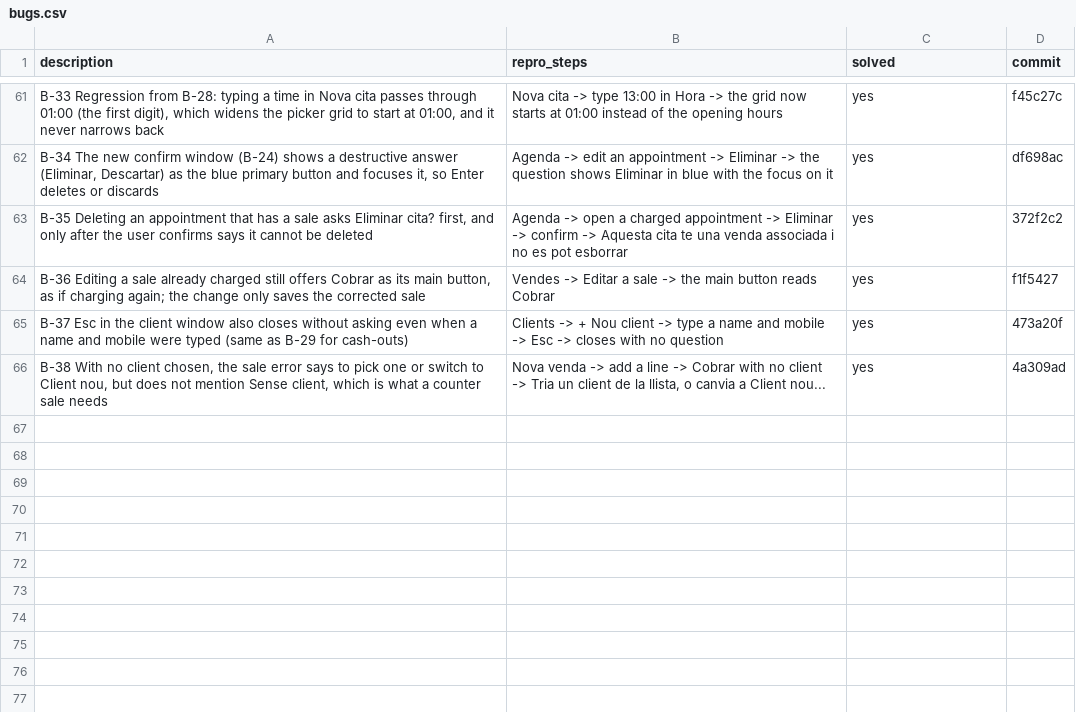
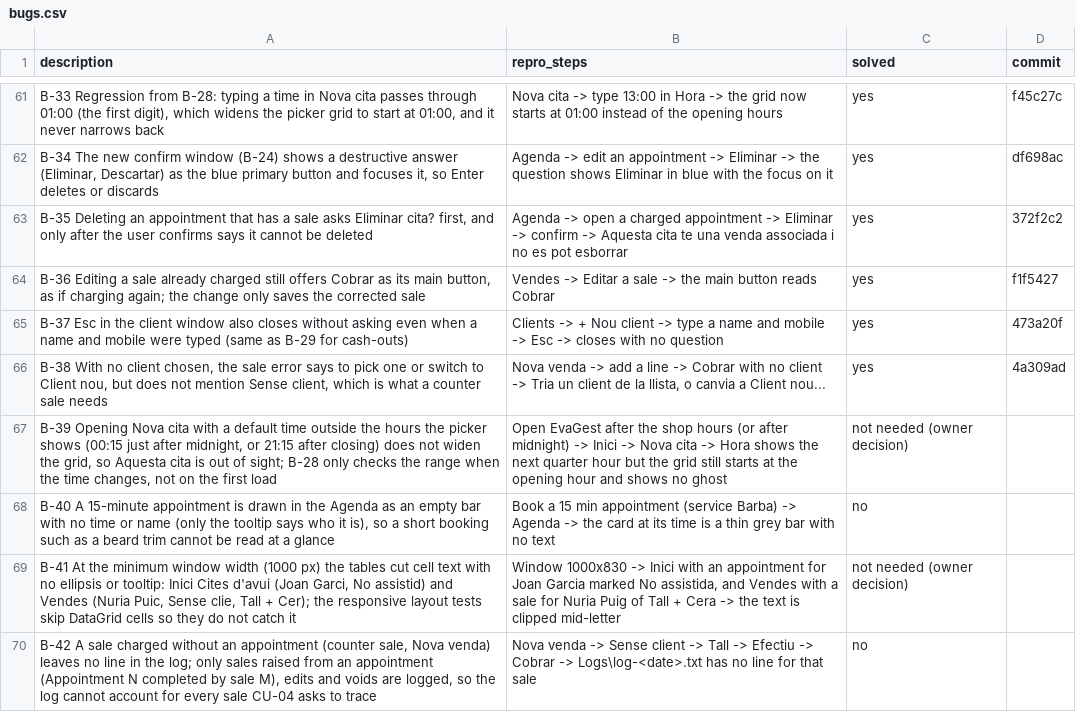
Before and after one commit to danielhoyosceldran/eva-gest, a CSV file: bugs.csv, drawn as a sheet; only a part is shown, gaps mark what is left out; the diff names each change by its address in the sheet, - before the commit and + after, or states it on an @@ line.

```diff
--- a/bugs.csv
+++ b/bugs.csv
+row 67: B-39 Opening Nova cita with a default time outside the hours the picker shows (00:15 just after midnight, or 21:15 after closing) does not widen the grid, so Aquesta cita is out of sight; B-28 only checks the range when the time changes, not on the first load | Open EvaGest after the shop hours (or after midnight) -> Inici -> Nova cita -> Hora shows the next quarter hour but the grid still starts at the opening hour and shows no ghost | not needed (owner decision)
+row 68: B-40 A 15-minute appointment is drawn in the Agenda as an empty bar with no time or name (only the tooltip says who it is), so a short booking such as a beard trim cannot be read at a glance | Book a 15 min appointment (service Barba) -> Agenda -> the card at its time is a thin grey bar with no text | no
+row 69: B-41 At the minimum window width (1000 px) the tables cut cell text with no ellipsis or tooltip: Inici Cites d'avui (Joan Garci, No assistid) and Vendes (Nuria Puic, Sense clie, Tall + Cer); the responsive layout tests skip DataGrid cells so they do not catch it | Window 1000x830 -> Inici with an appointment for Joan Garcia marked No assistida, and Vendes with a sale for Nuria Puig of Tall + Cera -> the text is clipped mid-letter | not needed (owner decision)
+row 70: B-42 A sale charged without an appointment (counter sale, Nova venda) leaves no line in the log; only sales raised from an appointment (Appointment N completed by sale M), edits and voids are logged, so the log cannot account for every sale CU-04 asks to trace | Nova venda -> Sense client -> Tall -> Efectiu -> Cobrar -> Logs\log-<date>.txt has no line for that sale | no
```
